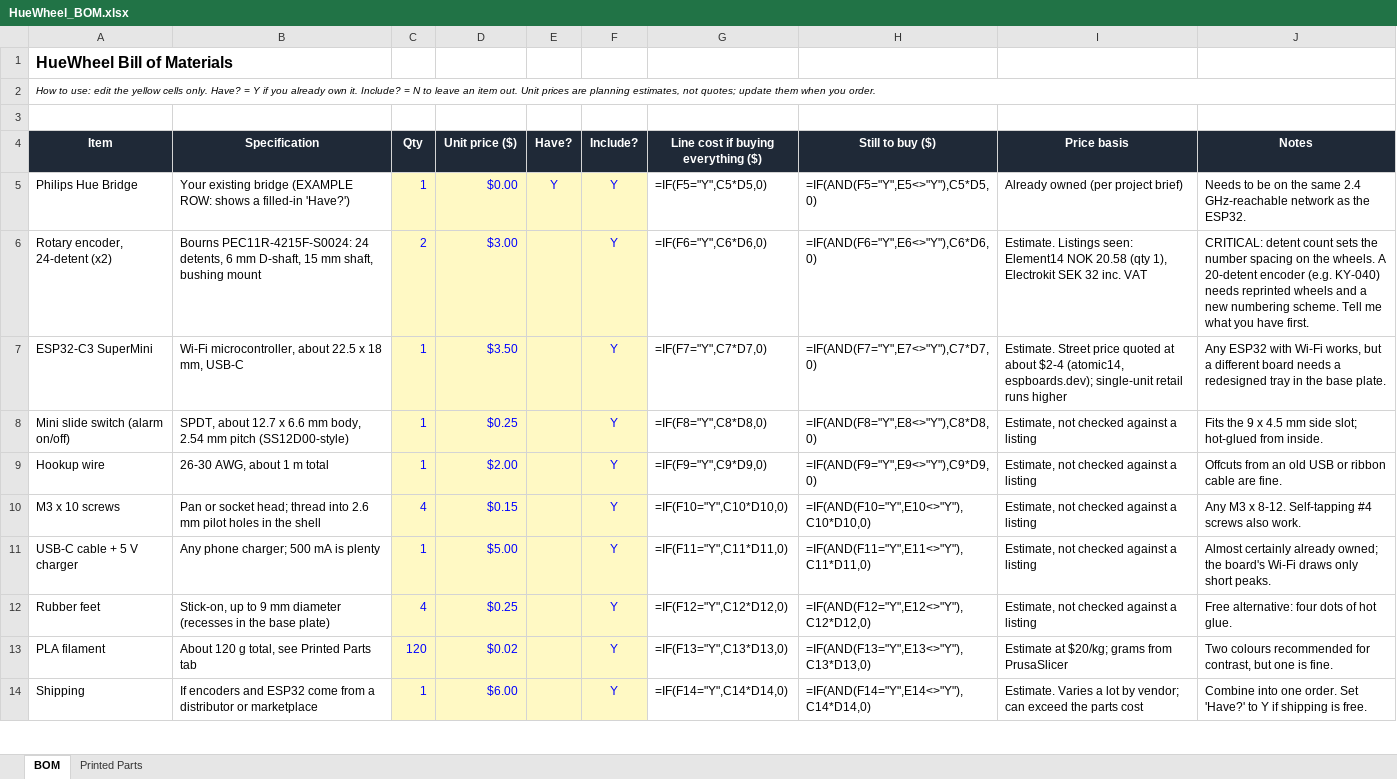
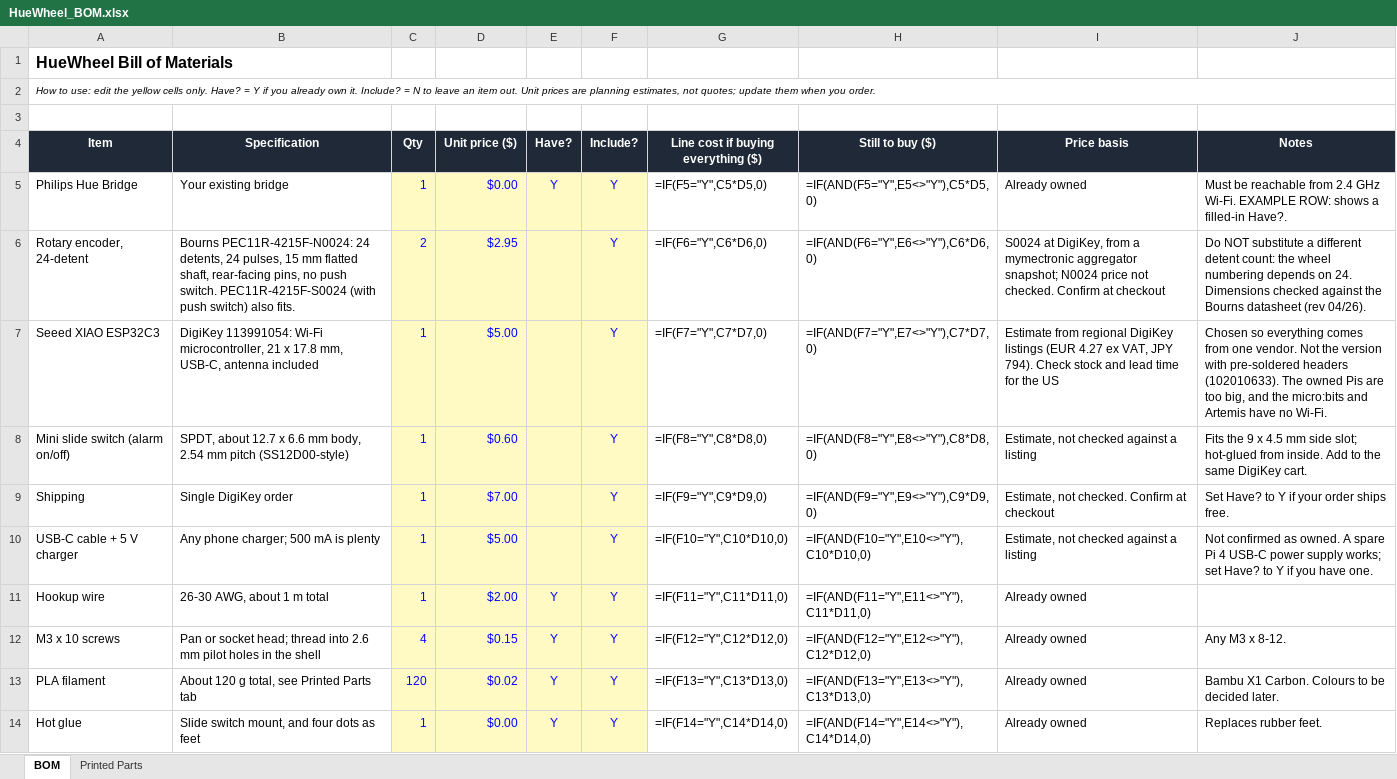
Before and after one commit to tayebzaidi/HueWheel, an Excel workbook: bom/HueWheel_BOM.xlsx, sheet BOM, drawn as a sheet; only a part is shown; values as stored, in another font and other column widths than the file's, no borders; formulas without a stored value are shown as written; conditional formats not drawn; removed rows and columns are numbered as before the commit, all else as after; the diff covers the shown part only; the diff names each change by its address in the sheet, - before the commit and + after, or states it on an @@ line.

```diff
--- a/bom/HueWheel_BOM.xlsx (sheet BOM)
+++ b/bom/HueWheel_BOM.xlsx (sheet BOM)
-B5 (Specification): Your existing bridge (EXAMPLE ROW: shows a filled-in 'Have?')
+B5 (Specification): Your existing bridge
-I5 (Price basis): Already owned (per project brief)
+I5 (Price basis): Already owned
-J5 (Notes): Needs to be on the same 2.4 GHz-reachable network as the ESP32.
+J5 (Notes): Must be reachable from 2.4 GHz Wi-Fi. EXAMPLE ROW: shows a filled-in Have?.
-A6 (Item): Rotary encoder, 24-detent (x2)
+A6 (Item): Rotary encoder, 24-detent
-B6 (Specification): Bourns PEC11R-4215F-S0024: 24 detents, 6 mm D-shaft, 15 mm shaft, bushing mount
+B6 (Specification): Bourns PEC11R-4215F-N0024: 24 detents, 24 pulses, 15 mm flatted shaft, rear-facing pins, no push switch. PEC11R-4215F-S0024 (with push switch) also fits.
-D6 (Unit price ($)): $3.00
+D6 (Unit price ($)): $2.95
-I6 (Price basis): Estimate. Listings seen: Element14 NOK 20.58 (qty 1), Electrokit SEK 32 inc. VAT
+I6 (Price basis): S0024 at DigiKey, from a mymectronic aggregator snapshot; N0024 price not checked. Confirm at checkout
-J6 (Notes): CRITICAL: detent count sets the number spacing on the wheels. A 20-detent encoder (e.g. KY-040) needs reprinted wheels and a new numbering scheme. Tell me what you have first.
+J6 (Notes): Do NOT substitute a different detent count: the wheel numbering depends on 24. Dimensions checked against the Bourns datasheet (rev 04/26).
-A7 (Item): ESP32-C3 SuperMini
+A7 (Item): Seeed XIAO ESP32C3
-B7 (Specification): Wi-Fi microcontroller, about 22.5 x 18 mm, USB-C
+B7 (Specification): DigiKey 113991054: Wi-Fi microcontroller, 21 x 17.8 mm, USB-C, antenna included
-D7 (Unit price ($)): $3.50
+D7 (Unit price ($)): $5.00
-I7 (Price basis): Estimate. Street price quoted at about $2-4 (atomic14, espboards.dev); single-unit retail runs higher
+I7 (Price basis): Estimate from regional DigiKey listings (EUR 4.27 ex VAT, JPY 794). Check stock and lead time for the US
-J7 (Notes): Any ESP32 with Wi-Fi works, but a different board needs a redesigned tray in the base plate.
+J7 (Notes): Chosen so everything comes from one vendor. Not the version with pre-soldered headers (102010633). The owned Pis are too big, and the micro:bits and Artemis have no Wi-Fi.
-D8 (Unit price ($)): $0.25
+D8 (Unit price ($)): $0.60
-J8 (Notes): …from inside.
+J8 (Notes): …from inside. Add to the same DigiKey cart.
+row 9: Shipping | Single DigiKey order | 1 | $7.00 |  | Y | =IF(F9="Y",C9*D9,0) | =IF(AND(F9="Y",E9<>"Y"),C9*D9,0) | Estimate, not checked. Confirm at checkout | Set Have? to Y if your order ships free.
+row 10: USB-C cable + 5 V charger | Any phone charger; 500 mA is plenty | 1 | $5.00 |  | Y | =IF(F10="Y",C10*D10,0) | =IF(AND(F10="Y",E10<>"Y"),C10*D10,0) | Estimate, not checked against a listing | Not confirmed as owned. A spare Pi 4 USB-C power supply works; set Have? to Y if you have one.
-E11:E12 (Have?): (empty)
+E11:E12 (Have?): Y
-G11: =IF(F9="Y",C9*D9,0)
+G11: =IF(F11="Y",C11*D11,0)
-H11 (Still to buy ($)): =IF(AND(F9="Y",E9<>"Y"),C9*D9,0)
+H11 (Still to buy ($)): =IF(AND(F11="Y",E11<>"Y"),C11*D11,0)
-I11:I12 (Price basis): Estimate, not checked against a listing
+I11:I12 (Price basis): Already owned
-J11 (Notes): Offcuts from an old USB or ribbon cable are fine.
+J11 (Notes): (empty)
-G12: =IF(F10="Y",C10*D10,0)
+G12: =IF(F12="Y",C12*D12,0)
-H12 (Still to buy ($)): =IF(AND(F10="Y",E10<>"Y"),C10*D10,0)
+H12 (Still to buy ($)): =IF(AND(F12="Y",E12<>"Y"),C12*D12,0)
-J12 (Notes): Any M3 x 8-12. Self-tapping #4 screws also work.
+J12 (Notes): Any M3 x 8-12.
-row 11: USB-C cable + 5 V charger | Any phone charger; 500 mA is plenty | 1 | $5.00 |  | Y | =IF(F11="Y",C11*D11,0) | =IF(AND(F11="Y",E11<>"Y"),C11*D11,0) | Estimate, not checked against a listing | Almost certainly already owned; the board's Wi-Fi draws only short peaks.
-row 12: Rubber feet | Stick-on, up to 9 mm diameter (recesses in the base plate) | 4 | $0.25 |  | Y | =IF(F12="Y",C12*D12,0) | =IF(AND(F12="Y",E12<>"Y"),C12*D12,0) | Estimate, not checked against a listing | Free alternative: four dots of hot glue.
-E13 (Have?): (empty)
+E13 (Have?): Y
-I13 (Price basis): Estimate at $20/kg; grams from PrusaSlicer
+I13 (Price basis): Already owned
-J13 (Notes): Two colours recommended for contrast, but one is fine.
+J13 (Notes): Bambu X1 Carbon. Colours to be decided later.
-row 14: Shipping | If encoders and ESP32 come from a distributor or marketplace | 1 | $6.00 |  | Y | =IF(F14="Y",C14*D14,0) | =IF(AND(F14="Y",E14<>"Y"),C14*D14,0) | Estimate. Varies a lot by vendor; can exceed the parts cost | Combine into one order. Set 'Have?' to Y if shipping is free.
+row 14: Hot glue | Slide switch mount, and four dots as feet | 1 | $0.00 | Y | Y | =IF(F14="Y",C14*D14,0) | =IF(AND(F14="Y",E14<>"Y"),C14*D14,0) | Already owned | Replaces rubber feet.
```
Also changed, not shown: 2 edited cells elsewhere in this sheet, sheet Printed Parts, 14 other files.
